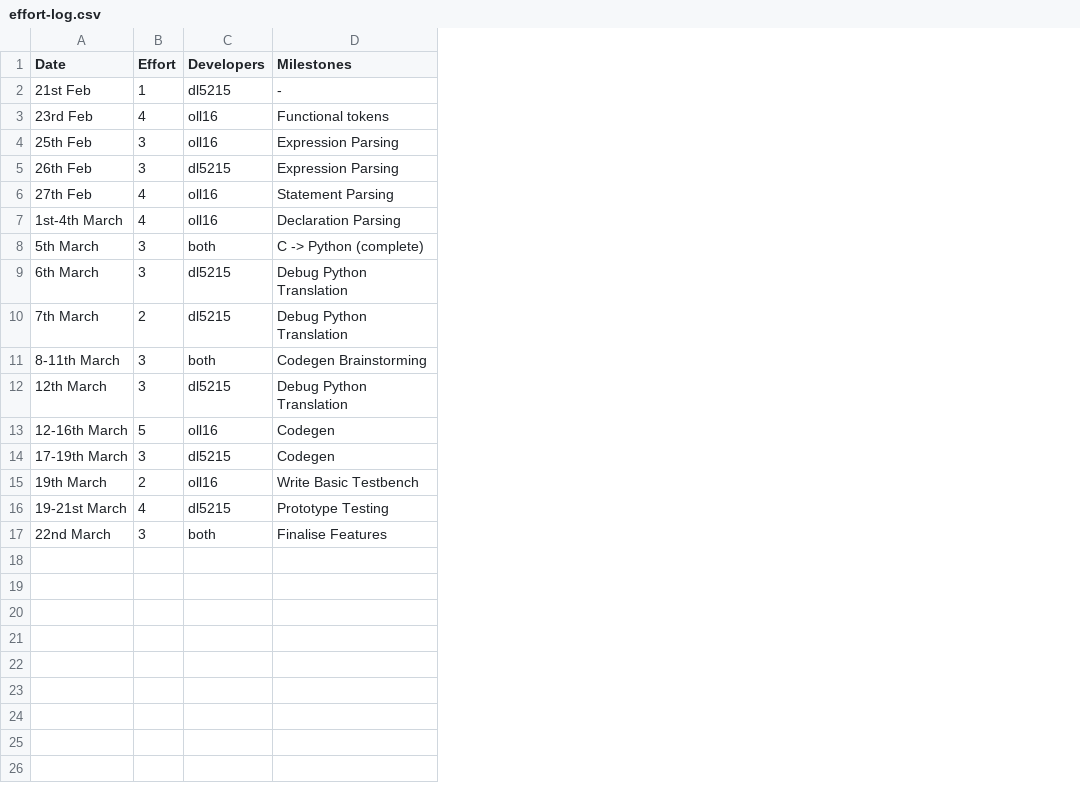
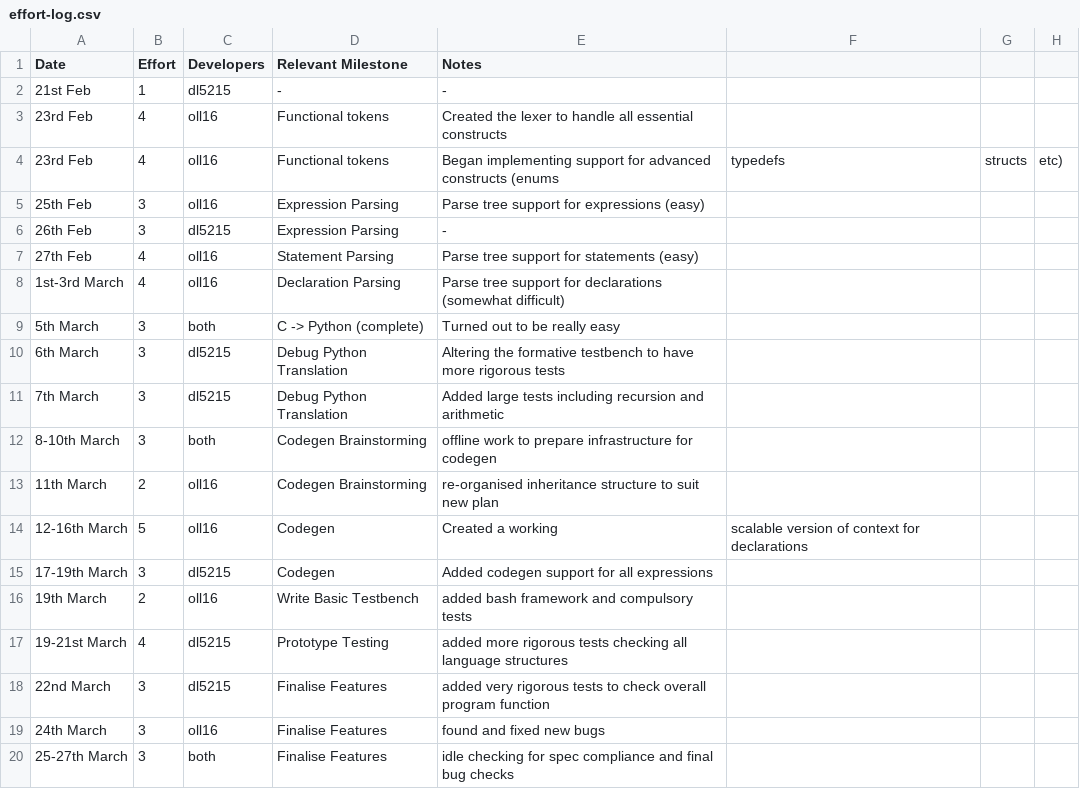
Before and after one commit to olly-larkin/C90_MIPS1_Compiler, a CSV file: management/effort-log.csv, drawn as a sheet; removed rows and columns are numbered as before the commit, all else as after; the diff names each change by its address in the sheet, - before the commit and + after, or states it on an @@ line.

Commit message:
Finalised effort log

```diff
--- a/management/effort-log.csv
+++ b/management/effort-log.csv
+column E (Notes), row 2: -; rows 4-12: Began implementing support for advanced constructs (enums | Parse tree support for expressions (easy) | - | Parse tree support for statements (easy) | Parse tree support for declarations (somewhat difficult) | Turned out to be really easy | Altering the formative testbench to have more rigorous tests | Added large tests including recursion and arithmetic | offline work to prepare infrastructure for codegen; rows 14-18: Created a working | Added codegen support for all expressions | added bash framework and compulsory tests | added more rigorous tests checking all language structures | added very rigorous tests to check overall program function
+column F, row 4: typedefs; row 14: scalable version of context for declarations
+column G, row 4: structs
+column H, row 4: etc)
-D1: Milestones
+D1: Relevant Milestone
+row 3: 23rd Feb | 4 | oll16 | Functional tokens | Created the lexer to handle all essential constructs
-A8 (Date): 1st-4th March
+A8 (Date): 1st-3rd March
-B11 (Effort): 2
+B11 (Effort): 3
-A12 (Date): 8-11th March
+A12 (Date): 8-10th March
-row 12: 12th March | 3 | dl5215 | Debug Python Translation
+row 13: 11th March | 2 | oll16 | Codegen Brainstorming | re-organised inheritance structure to suit new plan
-C18 (Developers): both
+C18 (Developers): dl5215
+row 19: 24th March | 3 | oll16 | Finalise Features | found and fixed new bugs
+row 20: 25-27th March | 3 | both | Finalise Features | idle checking for spec compliance and final bug checks
```
